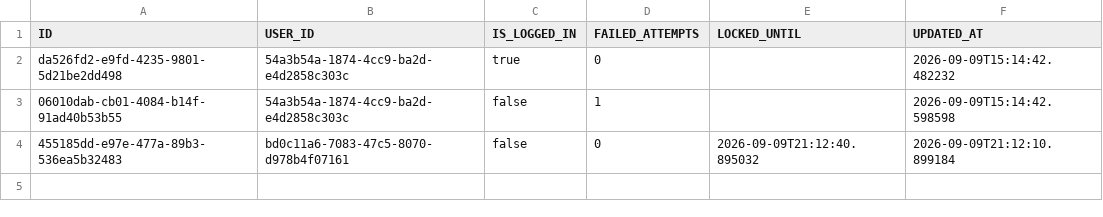
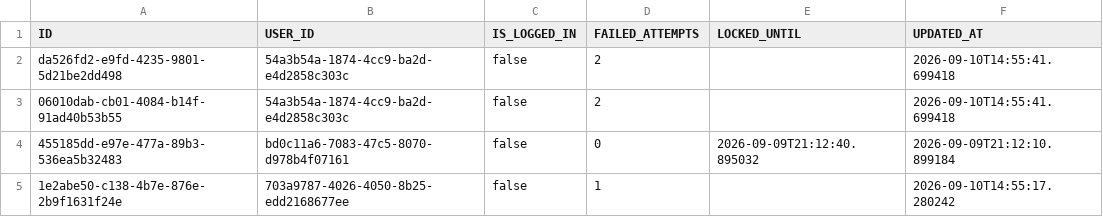
Before and after one commit to JDB-GA/project-01, a CSV file: target/classes/database/auth_tracker.csv, drawn as a sheet.

```diff
--- a/target/classes/database/auth_tracker.csv
+++ b/target/classes/database/auth_tracker.csv
@@ -1,4 +1,5 @@
 ID,USER_ID,IS_LOGGED_IN,FAILED_ATTEMPTS,LOCKED_UNTIL,UPDATED_AT
-da526fd2-e9fd-4235-9801-5d21be2dd498,54a3b54a-1874-4cc9-ba2d-e4d2858c303c,true,0,,2026-09-09T15:14:42.482232
-06010dab-cb01-4084-b14f-91ad40b53b55,54a3b54a-1874-4cc9-ba2d-e4d2858c303c,false,1,,2026-09-09T15:14:42.598598
+da526fd2-e9fd-4235-9801-5d21be2dd498,54a3b54a-1874-4cc9-ba2d-e4d2858c303c,false,2,,2026-09-10T14:55:41.699418
+06010dab-cb01-4084-b14f-91ad40b53b55,54a3b54a-1874-4cc9-ba2d-e4d2858c303c,false,2,,2026-09-10T14:55:41.699418
 455185dd-e97e-477a-89b3-536ea5b32483,bd0c11a6-7083-47c5-8070-d978b4f07161,false,0,2026-09-09T21:12:40.895032,2026-09-09T21:12:10.899184
+1e2abe50-c138-4b7e-876e-2b9f1631f24e,703a9787-4026-4050-8b25-edd2168677ee,false,1,,2026-09-10T14:55:17.280242
```
Also changed, not shown: src/database/users.csv, 15 other files.
